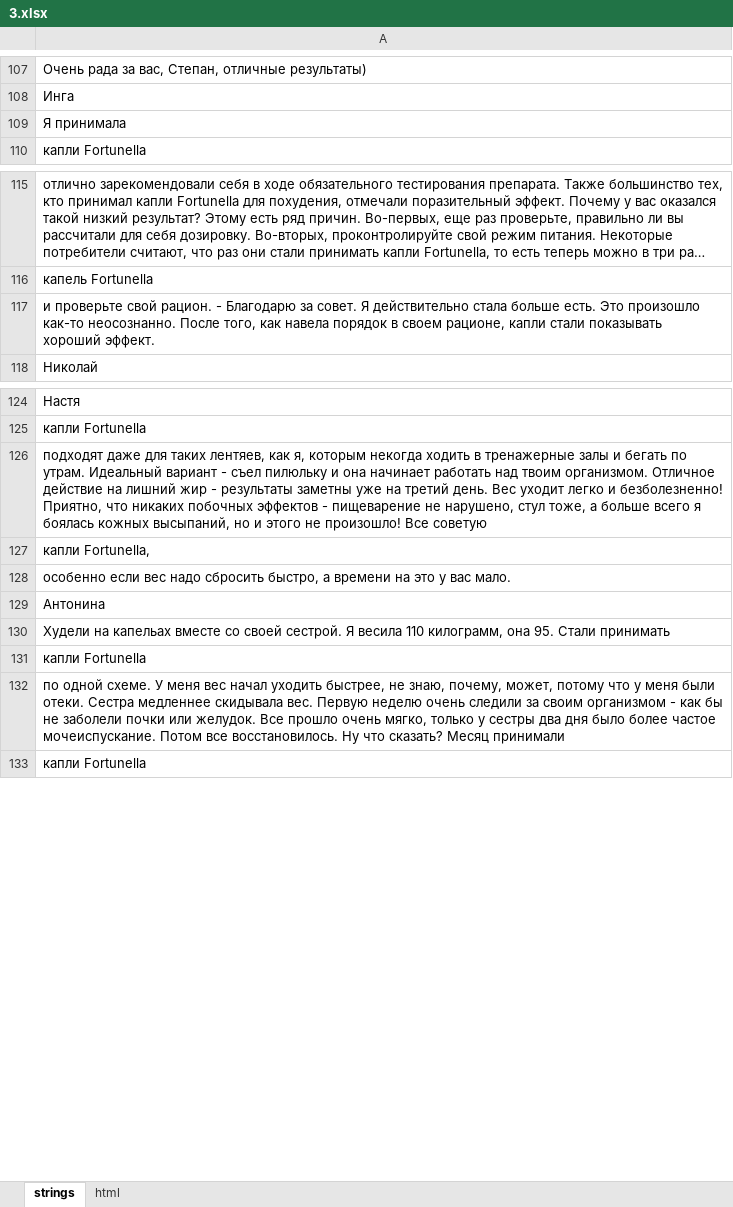
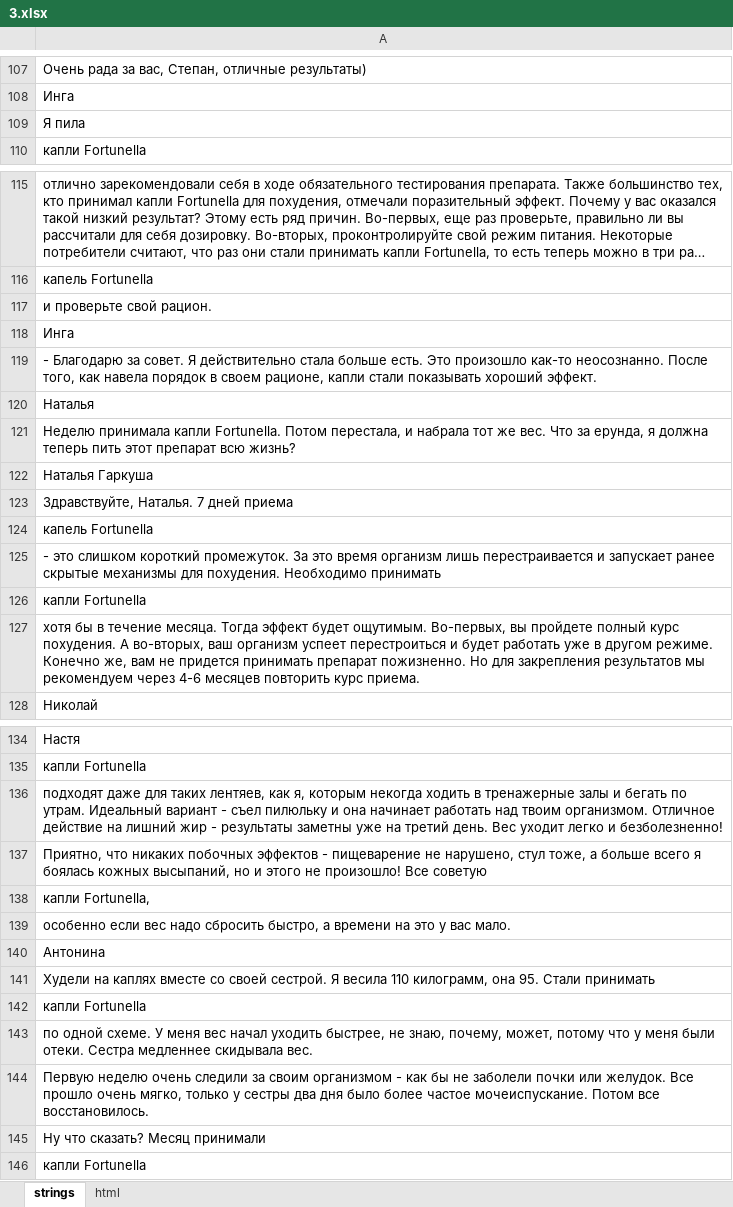
Before and after one commit to DanzigWebb/lands, an Excel workbook: pre/fater/ru/3/3.xlsx, sheet strings, drawn as a sheet; only a part is shown, gaps mark what is left out; long unchanged cells end in …; values as stored, in another font and other column widths than the file's, no borders; addresses are those after the commit; the diff names each change by its address in the sheet, - before the commit and + after, or states it on an @@ line.

```diff
--- a/pre/fater/ru/3/3.xlsx (sheet strings)
+++ b/pre/fater/ru/3/3.xlsx (sheet strings)
-A109: Я принимала
+A109: Я пила
-A117: …свой рацион. - Благодарю за совет. Я действительно стала больше есть. Это произошло как-то неосознанно. После того, как навела порядок в своем рационе, капли стали показывать хороший эффект.
+A117: …свой рацион.
+row 118: Инга
+row 119: - Благодарю за совет. Я действительно стала больше есть. Это произошло как-то неосознанно. После того, как навела порядок в своем рационе, капли стали показывать хороший эффект.
+row 120: Наталья
+row 121: Неделю принимала капли Fortunella. Потом перестала, и набрала тот же вес. Что за ерунда, я должна теперь пить этот препарат всю жизнь?
+row 122: Наталья Гаркуша
+row 123: Здравствуйте, Наталья. 7 дней приема
+row 124: капель Fortunella
+row 125: - это слишком короткий промежуток. За это время организм лишь перестраивается и запускает ранее скрытые механизмы для похудения. Необходимо принимать
+row 126: капли Fortunella
+row 127: хотя бы в течение месяца. Тогда эффект будет ощутимым. Во-первых, вы пройдете полный курс похудения. А во-вторых, ваш организм успеет перестроиться и будет работать уже в другом режиме. Конечно же, вам не придется принимать препарат пожизненно. Но для закрепления результатов мы рекомендуем через 4-6 месяцев повторить курс приема.
-A136: …и безболезненно! Приятно, что никаких побочных эффектов - пищеварение не нарушено, стул тоже, а больше всего я боялась кожных высыпаний, но и этого не произошло! Все советую
+A136: …и безболезненно!
+row 137: Приятно, что никаких побочных эффектов - пищеварение не нарушено, стул тоже, а больше всего я боялась кожных высыпаний, но и этого не произошло! Все советую
-A141: Худели на капельах вместе со…
+A141: Худели на каплях вместе со…
-A143: …скидывала вес. Первую неделю очень следили за своим организмом - как бы не заболели почки или желудок. Все прошло очень мягко, только у сестры два дня было более частое мочеиспускание. Потом все восстановилось. Ну что сказать? Месяц принимали
+A143: …скидывала вес.
+row 144: Первую неделю очень следили за своим организмом - как бы не заболели почки или желудок. Все прошло очень мягко, только у сестры два дня было более частое мочеиспускание. Потом все восстановилось.
+row 145: Ну что сказать? Месяц принимали
```
Also changed, not shown: sheet html, pre/fater/ru/1/1.xlsx, pre/fater/ru/2/2.xlsx, 40 other files.
